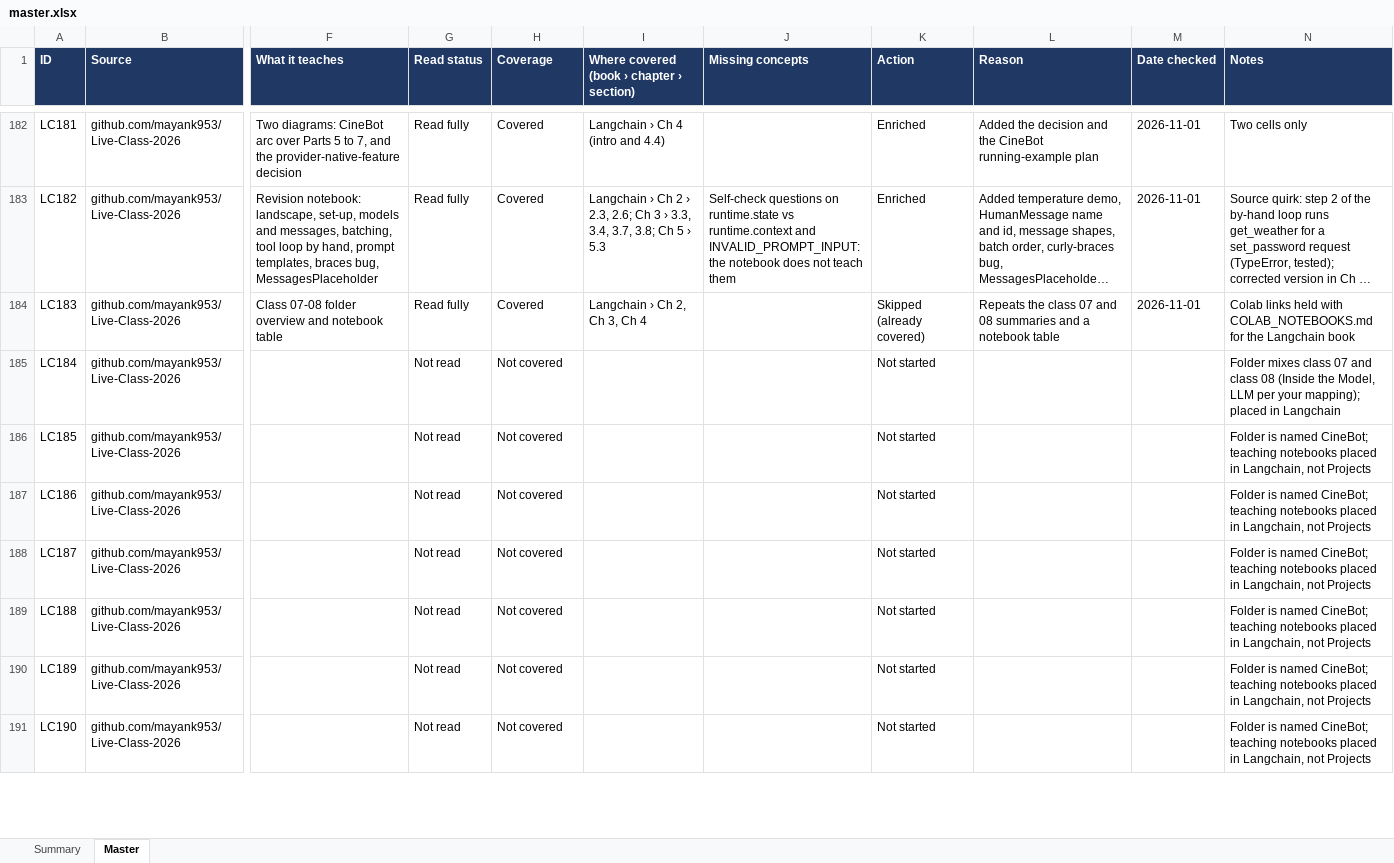
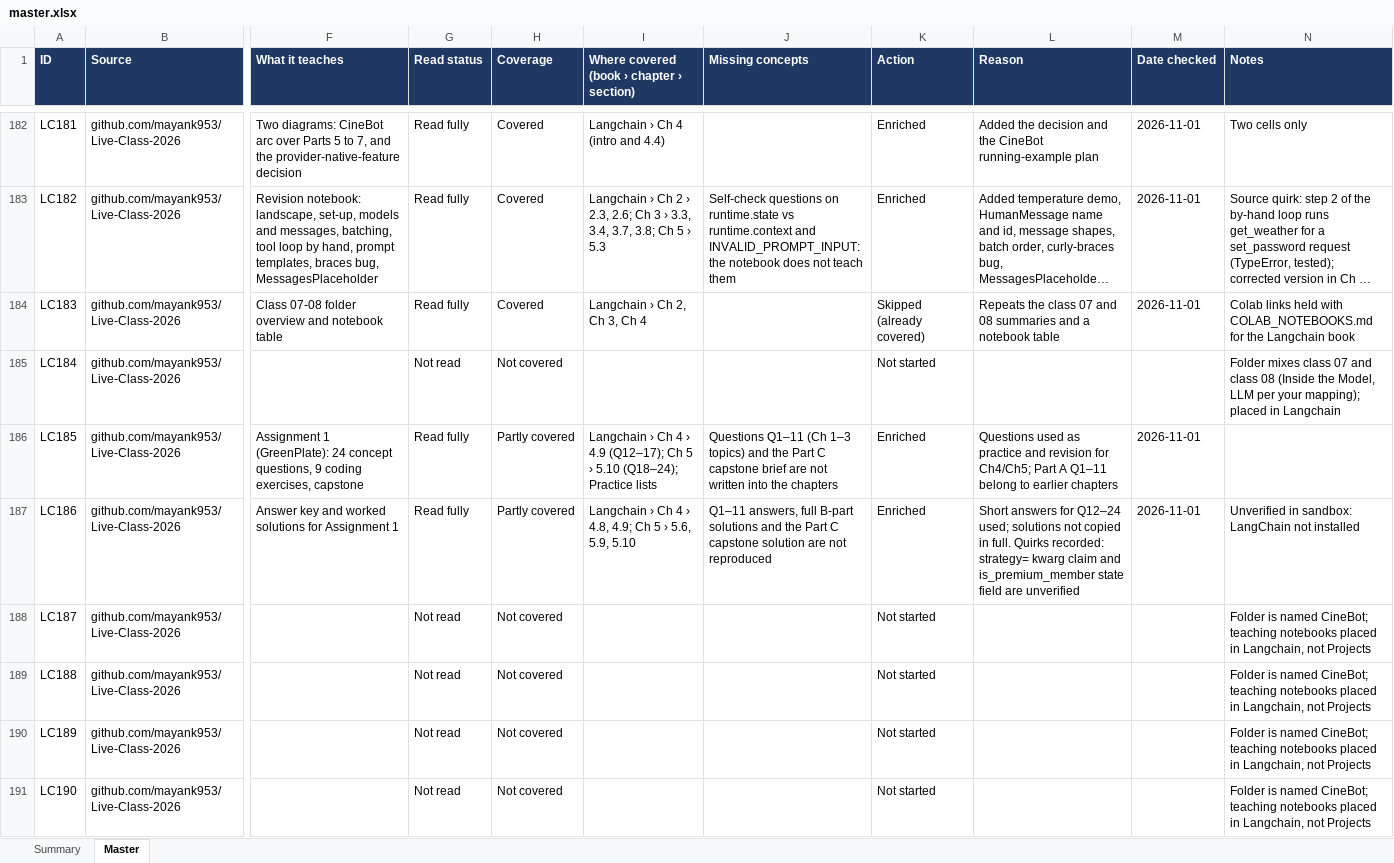
Before and after one commit to kiaanwankhede/MyNotes, an Excel workbook: master/master.xlsx, sheet Master, drawn as a sheet; only a part is shown, gaps mark what is left out; long unchanged cells end in …; values as stored, in another font and other column widths than the file's, no borders; charts and pictures not drawn; the diff covers the shown part only; the diff names each change by its address in the sheet, - before the commit and + after, or states it on an @@ line.

```diff
--- a/master/master.xlsx (sheet Master)
+++ b/master/master.xlsx (sheet Master)
-F186 (What it teaches): (empty)
+F186 (What it teaches): Assignment 1 (GreenPlate): 24 concept questions, 9 coding exercises, capstone
-G186:G187 (Read status): Not read
+G186:G187 (Read status): Read fully
-H186:H187 (Coverage): Not covered
+H186:H187 (Coverage): Partly covered
-I186: (empty)
+I186: Langchain › Ch 4 › 4.9 (Q12–17); Ch 5 › 5.10 (Q18–24); Practice lists
-J186 (Missing concepts): (empty)
+J186 (Missing concepts): Questions Q1–11 (Ch 1–3 topics) and the Part C capstone brief are not written into the chapters
-K186:K187 (Action): Not started
+K186:K187 (Action): Enriched
-L186 (Reason): (empty)
+L186 (Reason): Questions used as practice and revision for Ch4/Ch5; Part A Q1–11 belong to earlier chapters
-M186:M187 (Date checked): (empty)
+M186:M187 (Date checked): 2026-11-01
-N186 (Notes): Folder is named CineBot; teaching notebooks placed in Langchain, not Projects
+N186 (Notes): (empty)
-F187 (What it teaches): (empty)
+F187 (What it teaches): Answer key and worked solutions for Assignment 1
-I187: (empty)
+I187: Langchain › Ch 4 › 4.8, 4.9; Ch 5 › 5.6, 5.9, 5.10
-J187 (Missing concepts): (empty)
+J187 (Missing concepts): Q1–11 answers, full B-part solutions and the Part C capstone solution are not reproduced
-L187 (Reason): (empty)
+L187 (Reason): Short answers for Q12–24 used; solutions not copied in full. Quirks recorded: strategy= kwarg claim and is_premium_member state field are unverified
-N187 (Notes): Folder is named CineBot; teaching notebooks placed in Langchain, not Projects
+N187 (Notes): Unverified in sandbox: LangChain not installed
```
Also changed, not shown: 55 edited cells elsewhere in this sheet, sheet Summary, 2 other files.
